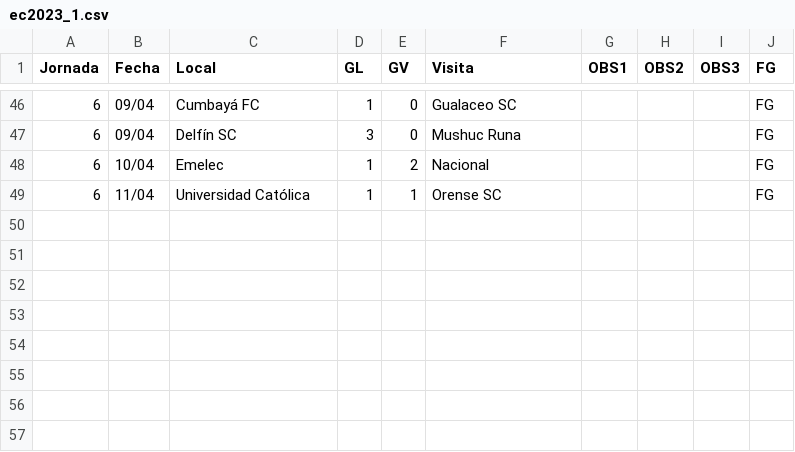
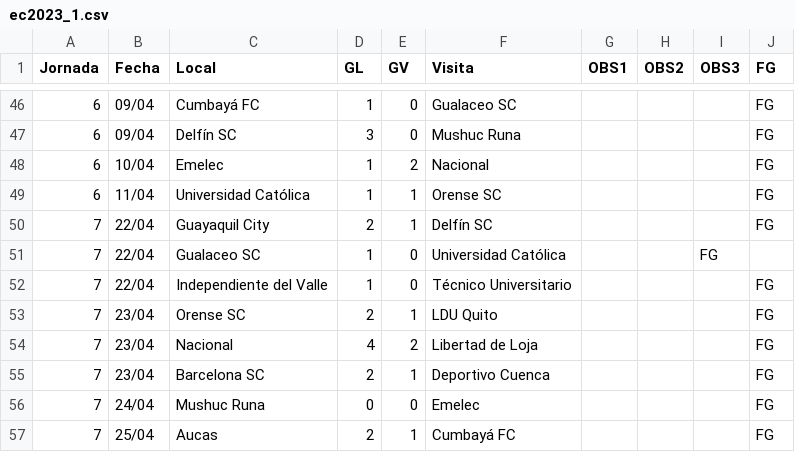
Before and after one commit to xtiandres/udafutec, a CSV file: data/ec2023_1.csv, drawn as a sheet; only a part is shown, gaps mark what is left out; the diff names each change by its address in the sheet, - before the commit and + after, or states it on an @@ line.

Commit message:
jornada 7 ok

```diff
--- a/data/ec2023_1.csv
+++ b/data/ec2023_1.csv
+row 50: 7 | 22/04 | Guayaquil City | 2 | 1 | Delfín SC |  |  |  | FG
+row 51: 7 | 22/04 | Gualaceo SC | 1 | 0 | Universidad Católica |  |  | FG
+row 52: 7 | 22/04 | Independiente del Valle | 1 | 0 | Técnico Universitario |  |  |  | FG
+row 53: 7 | 23/04 | Orense SC | 2 | 1 | LDU Quito |  |  |  | FG
+row 54: 7 | 23/04 | Nacional | 4 | 2 | Libertad de Loja |  |  |  | FG
+row 55: 7 | 23/04 | Barcelona SC | 2 | 1 | Deportivo Cuenca |  |  |  | FG
+row 56: 7 | 24/04 | Mushuc Runa | 0 | 0 | Emelec |  |  |  | FG
+row 57: 7 | 25/04 | Aucas | 2 | 1 | Cumbayá FC |  |  |  | FG
```
